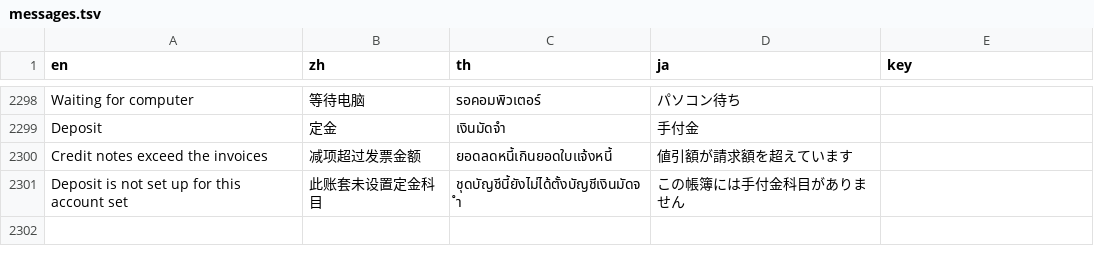
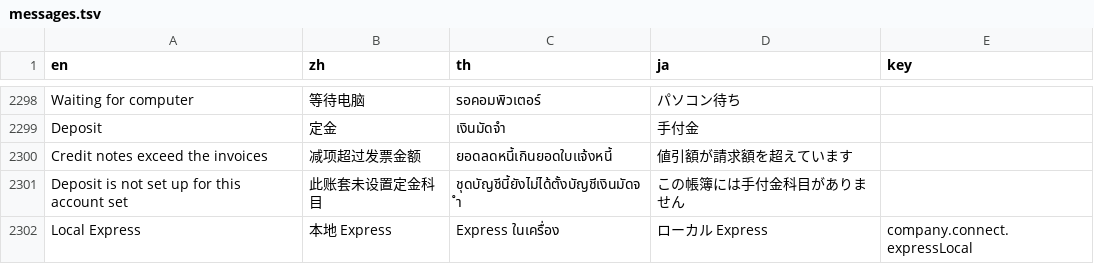
Before and after one commit to skin306152-star/pearnly, a TSV file: apps/pearnly_erp_portal/pearnly_erp_portal/i18n/messages.tsv, drawn as a sheet; only a part is shown, gaps mark what is left out.

```diff
--- a/apps/pearnly_erp_portal/pearnly_erp_portal/i18n/messages.tsv
+++ b/apps/pearnly_erp_portal/pearnly_erp_portal/i18n/messages.tsv
@@ -2301 +2301,2 @@ Credit notes exceed the invoices	减项超过发票金额	ยอดลดหน
 Deposit is not set up for this account set	此账套未设置定金科目	ชุดบัญชีนี้ยังไม่ได้ตั้งบัญชีเงินมัดจำ	この帳簿には手付金科目がありません
+Local Express	本地 Express	Express ในเครื่อง	ローカル Express	company.connect.expressLocal
```
Also changed, not shown: apps/pearnly_erp_portal/pearnly_erp_portal/translations/en.csv, apps/pearnly_erp_portal/pearnly_erp_portal/translations/ja.csv, 17 other files.
